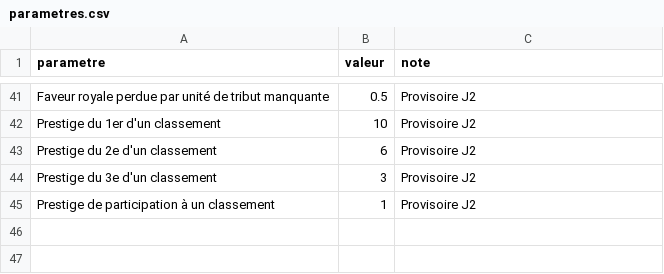
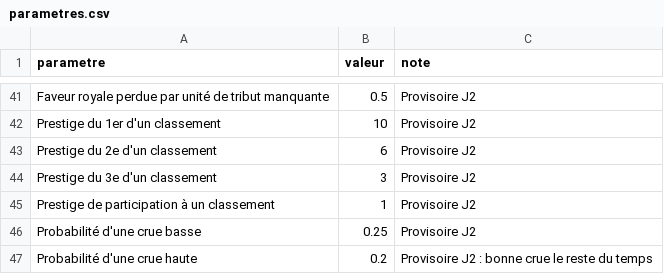
Before and after one commit to izardj/nomarque, a CSV file: data/economie/parametres.csv, drawn as a sheet; only a part is shown, gaps mark what is left out; the diff names each change by its address in the sheet, - before the commit and + after, or states it on an @@ line.

```diff
--- a/data/economie/parametres.csv
+++ b/data/economie/parametres.csv
+row 46: Probabilité d'une crue basse | 0.25 | Provisoire J2
+row 47: Probabilité d'une crue haute | 0.2 | Provisoire J2 : bonne crue le reste du temps
```
Also changed, not shown: 12 other files.
